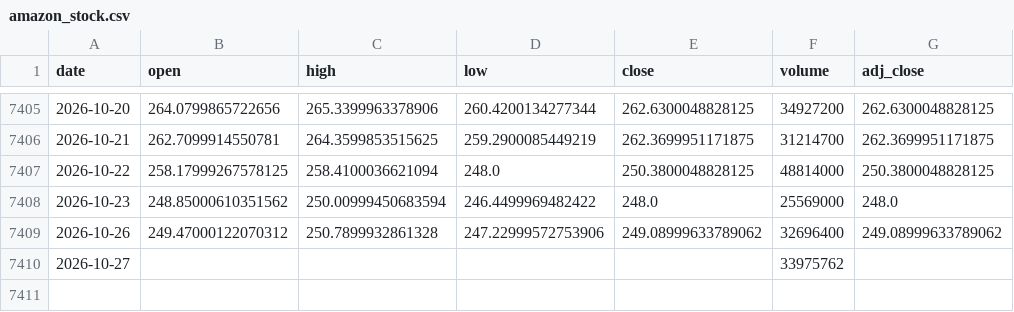
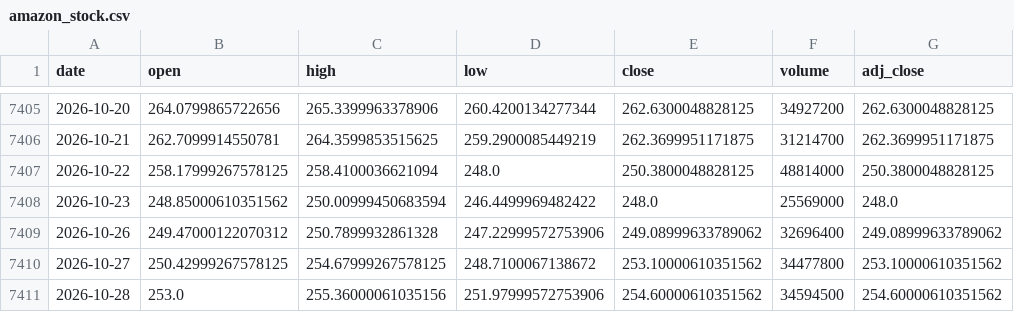
Before and after one commit to Karthik0809/Amazon-Stock-Dashboard, a CSV file: amazon_stock.csv, drawn as a sheet; only a part is shown, gaps mark what is left out.

```diff
--- a/amazon_stock.csv
+++ b/amazon_stock.csv
@@ -7409,2 +7409,3 @@ date,open,high,low,close,volume,adj_close
 2026-10-26,249.47000122070312,250.7899932861328,247.22999572753906,249.08999633789062,32696400,249.08999633789062
-2026-10-27,,,,,33975762,
+2026-10-27,250.42999267578125,254.67999267578125,248.7100067138672,253.10000610351562,34477800,253.10000610351562
+2026-10-28,253.0,255.36000061035156,251.97999572753906,254.60000610351562,34594500,254.60000610351562
```
